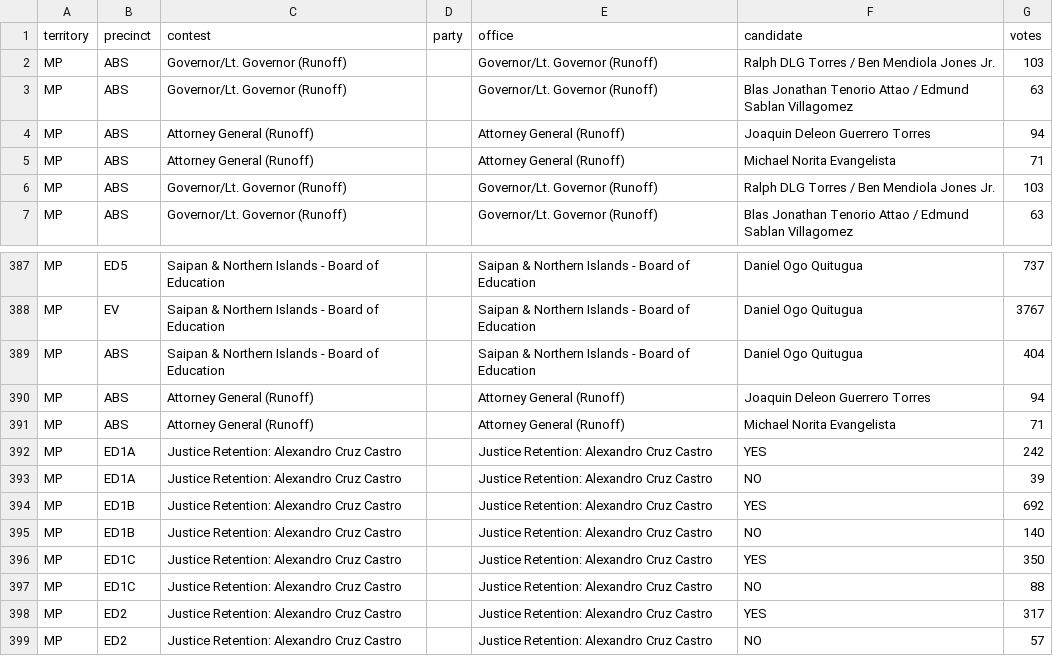
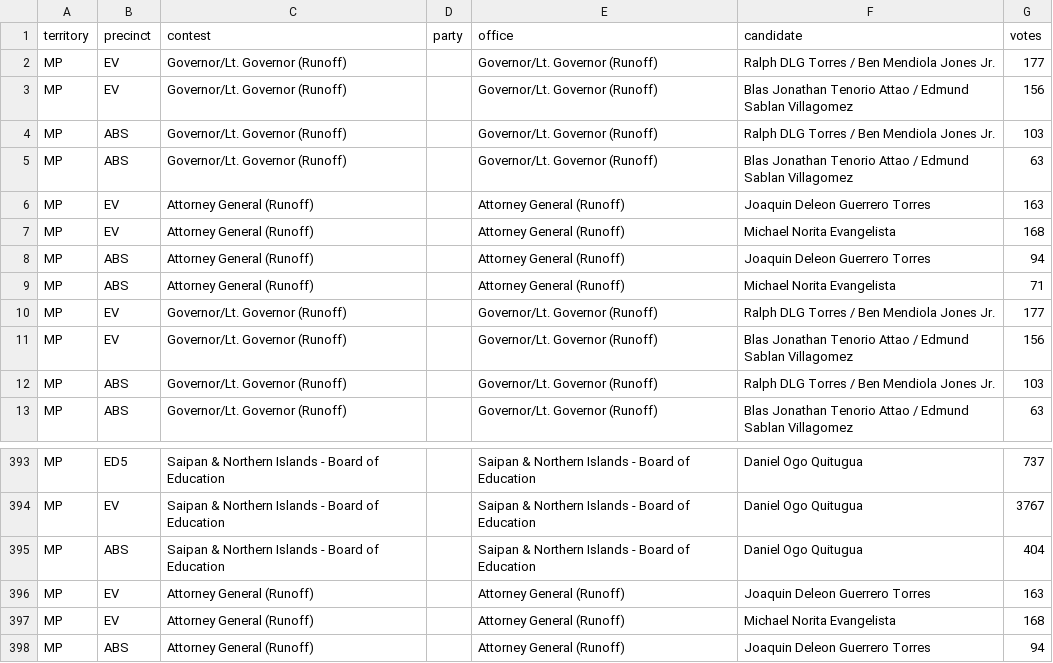
Before and after one commit to contextofislands/2026-territory-election-results, a CSV file: data/northern-mariana-islands/latest.csv, drawn as a sheet; only a part is shown, gaps mark what is left out; the shorter side is filled out with more unchanged rows.

Commit message:
Northern Mariana Islands: UNOFFICIAL report, read 2026-11-20T11:50:35.755Z

```diff
--- a/data/northern-mariana-islands/latest.csv
+++ b/data/northern-mariana-islands/latest.csv
@@ -1,6 +1,12 @@
 territory,precinct,contest,party,office,candidate,votes
+MP,EV,Governor/Lt. Governor (Runoff),,Governor/Lt. Governor (Runoff),Ralph DLG Torres / Ben Mendiola Jones Jr.,177
+MP,EV,Governor/Lt. Governor (Runoff),,Governor/Lt. Governor (Runoff),Blas Jonathan Tenorio Attao / Edmund Sablan Villagomez,156
 MP,ABS,Governor/Lt. Governor (Runoff),,Governor/Lt. Governor (Runoff),Ralph DLG Torres / Ben Mendiola Jones Jr.,103
 MP,ABS,Governor/Lt. Governor (Runoff),,Governor/Lt. Governor (Runoff),Blas Jonathan Tenorio Attao / Edmund Sablan Villagomez,63
+MP,EV,Attorney General (Runoff),,Attorney General (Runoff),Joaquin Deleon Guerrero Torres,163
+MP,EV,Attorney General (Runoff),,Attorney General (Runoff),Michael Norita Evangelista,168
 MP,ABS,Attorney General (Runoff),,Attorney General (Runoff),Joaquin Deleon Guerrero Torres,94
 MP,ABS,Attorney General (Runoff),,Attorney General (Runoff),Michael Norita Evangelista,71
+MP,EV,Governor/Lt. Governor (Runoff),,Governor/Lt. Governor (Runoff),Ralph DLG Torres / Ben Mendiola Jones Jr.,177
+MP,EV,Governor/Lt. Governor (Runoff),,Governor/Lt. Governor (Runoff),Blas Jonathan Tenorio Attao / Edmund Sablan Villagomez,156
 MP,ABS,Governor/Lt. Governor (Runoff),,Governor/Lt. Governor (Runoff),Ralph DLG Torres / Ben Mendiola Jones Jr.,103
@@ -389,2 +395,4 @@ MP,EV,Saipan & Northern Islands - Board of Education,,Saipan & Northern Islands
 MP,ABS,Saipan & Northern Islands - Board of Education,,Saipan & Northern Islands - Board of Education,Daniel Ogo Quitugua,404
+MP,EV,Attorney General (Runoff),,Attorney General (Runoff),Joaquin Deleon Guerrero Torres,163
+MP,EV,Attorney General (Runoff),,Attorney General (Runoff),Michael Norita Evangelista,168
 MP,ABS,Attorney General (Runoff),,Attorney General (Runoff),Joaquin Deleon Guerrero Torres,94
```
